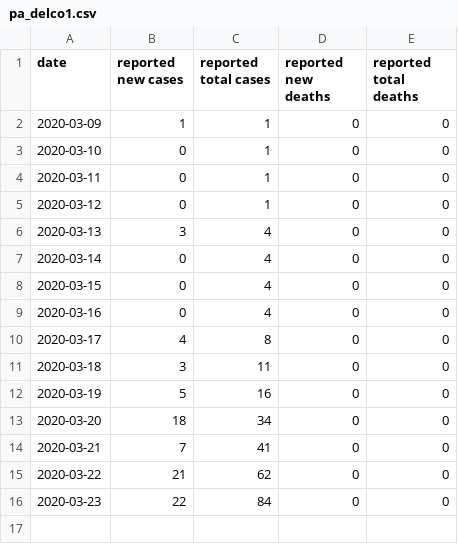
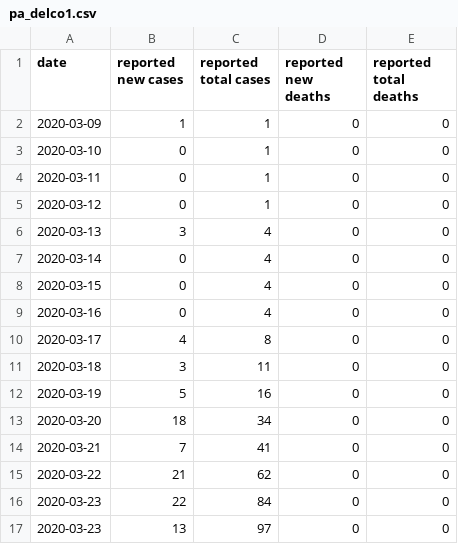
Before and after one commit to jonorthwash/covid19projection, a CSV file: pa_delco1.csv, drawn as a sheet; the diff names each change by its address in the sheet, - before the commit and + after, or states it on an @@ line.

Commit message:
updated ChesCo DoH data

```diff
--- a/pa_delco1.csv
+++ b/pa_delco1.csv
+row 17: 2020-03-23 | 13 | 97 | 0 | 0
```
